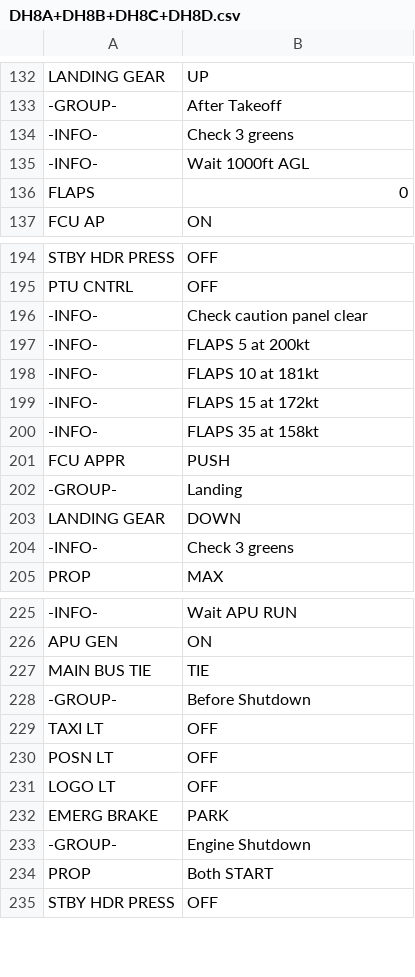
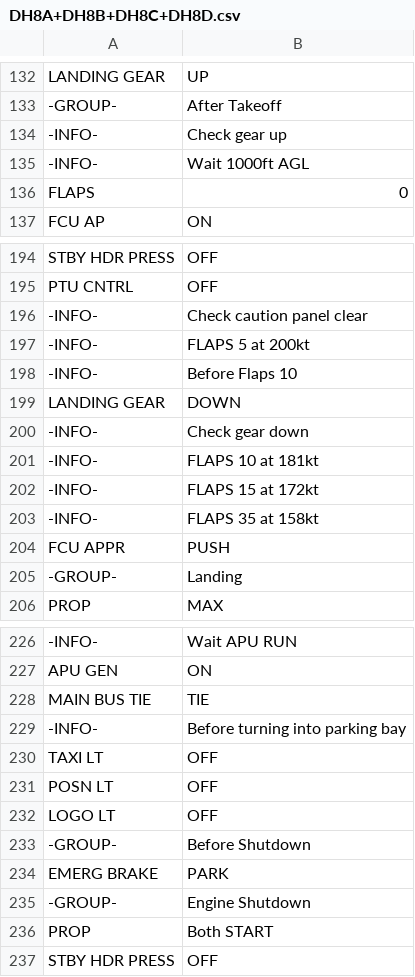
Before and after one commit to norrisng/checkli.st, a CSV file: lists/DH8A+DH8B+DH8C+DH8D.csv, drawn as a sheet; only a part is shown, gaps mark what is left out.

Commit message:
Update DH8 Checklist

```diff
--- a/lists/DH8A+DH8B+DH8C+DH8D.csv
+++ b/lists/DH8A+DH8B+DH8C+DH8D.csv
@@ -133,3 +133,3 @@ LANDING GEAR,UP
 -GROUP-,After Takeoff
--INFO-,Check 3 greens
+-INFO-,Check gear up
 -INFO-,Wait 1000ft AGL
@@ -197,2 +197,5 @@ PTU CNTRL,OFF
 -INFO-,FLAPS 5 at 200kt
+-INFO-,Before Flaps 10
+LANDING GEAR,DOWN
+-INFO-,Check gear down
 -INFO-,FLAPS 10 at 181kt
@@ -202,4 +205,2 @@ FCU APPR,PUSH
 -GROUP-,Landing
-LANDING GEAR,DOWN
--INFO-,Check 3 greens
 PROP,MAX
@@ -227,3 +228,3 @@ APU GEN,ON
 MAIN BUS TIE,TIE
--GROUP-,Before Shutdown
+-INFO-,Before turning into parking bay
 TAXI LT,OFF
@@ -231,2 +232,3 @@ POSN LT,OFF
 LOGO LT,OFF
+-GROUP-,Before Shutdown
 EMERG BRAKE,PARK
```
